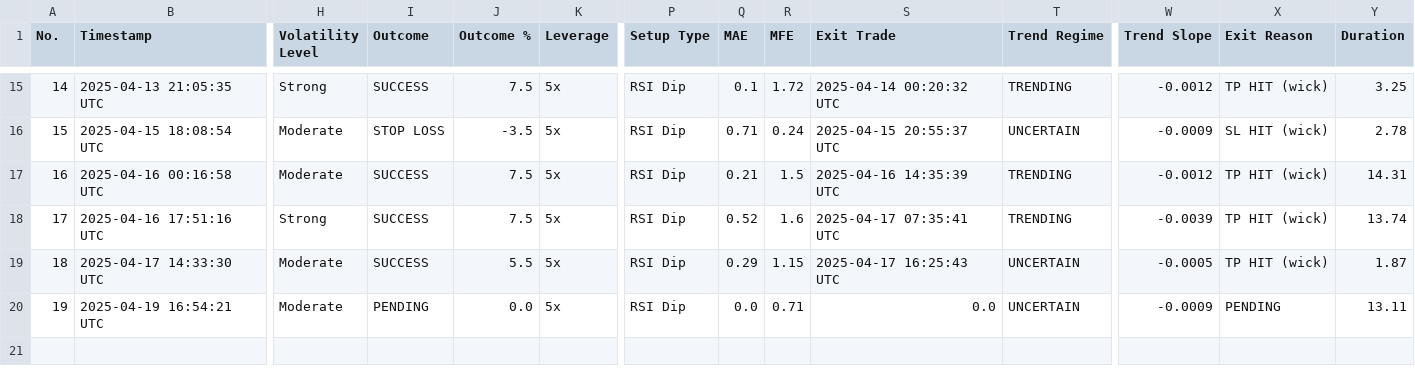
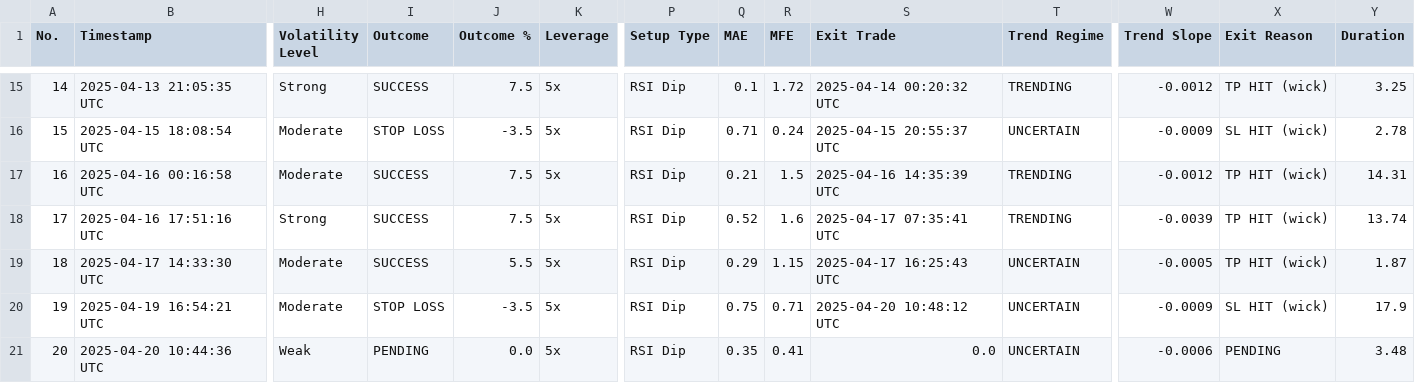
Before and after one commit to spirosrap/crypto-finance, a CSV file: automated_trades.csv, drawn as a sheet; only a part is shown, gaps mark what is left out; rows hold the shown columns only; the diff names each change by its address in the sheet, - before the commit and + after, or states it on an @@ line.

Commit message:
update of logs

```diff
--- a/automated_trades.csv
+++ b/automated_trades.csv
-I20 (Outcome): PENDING
+I20 (Outcome): STOP LOSS
-J20 (Outcome %): 0.0
+J20 (Outcome %): -3.5
-Q20 (MAE): 0.0
+Q20 (MAE): 0.75
-S20 (Exit Trade): 0.0
+S20 (Exit Trade): 2025-04-20 10:48:12 UTC
-X20 (Exit Reason): PENDING
+X20 (Exit Reason): SL HIT (wick)
-Y20 (Duration): 13.11
+Y20 (Duration): 17.9
+row 21: 20 | 2025-04-20 10:44:36 UTC | Weak | PENDING | 0.0 | 5x | RSI Dip | 0.35 | 0.41 | 0.0 | UNCERTAIN | -0.0006 | PENDING | 3.48
```
